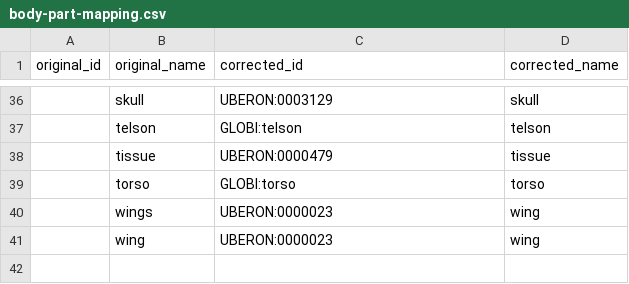
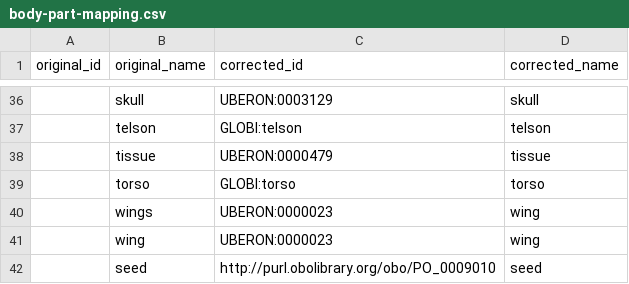
Before and after one commit to globalbioticinteractions/globalbioticinteractions, a CSV file: eol-globi-taxon-resolver/src/main/resources/org/eol/globi/taxon/body-part-mapping.csv, drawn as a sheet; only a part is shown, gaps mark what is left out; the diff names each change by its address in the sheet, - before the commit and + after, or states it on an @@ line.

Commit message:
make term extraction from name case insensitive and ignore non-letter characters when attempting to match terms. related to https://github.com/jhpoelen/eol-globi-data/issues/378

```diff
--- a/eol-globi-taxon-resolver/src/main/resources/org/eol/globi/taxon/body-part-mapping.csv
+++ b/eol-globi-taxon-resolver/src/main/resources/org/eol/globi/taxon/body-part-mapping.csv
+row 42:  | seed | http://purl.obolibrary.org/obo/PO_0009010 | seed
```
Also changed, not shown: eol-globi-taxon-resolver/src/main/resources/org/eol/globi/taxon/life-stage-mapping.csv, 4 other files.
